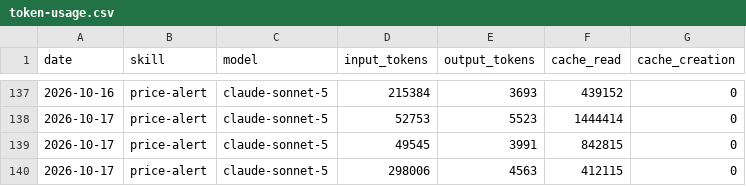
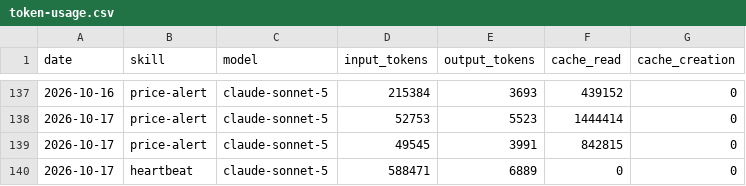
Before and after one commit to ildus650-pixel/aeon, a CSV file: memory/token-usage.csv, drawn as a sheet; only a part is shown, gaps mark what is left out.

Commit message:
chore(heartbeat): auto-commit 2026-10-17

```diff
--- a/memory/token-usage.csv
+++ b/memory/token-usage.csv
@@ -139,2 +139,2 @@ date,skill,model,input_tokens,output_tokens,cache_read,cache_creation
 2026-10-17,price-alert,claude-sonnet-5,49545,3991,842815,0
-2026-10-17,price-alert,claude-sonnet-5,298006,4563,412115,0
+2026-10-17,heartbeat,claude-sonnet-5,588471,6889,0,0
```
Also changed, not shown: 3 other files.
